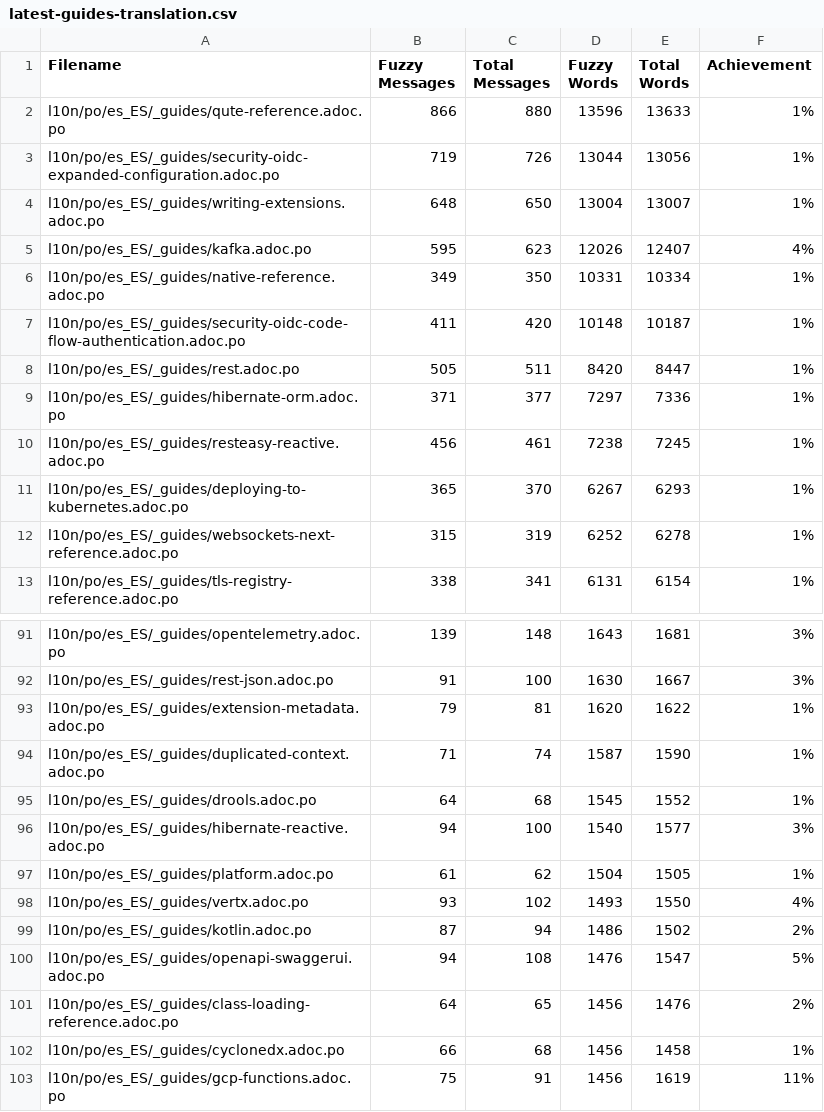
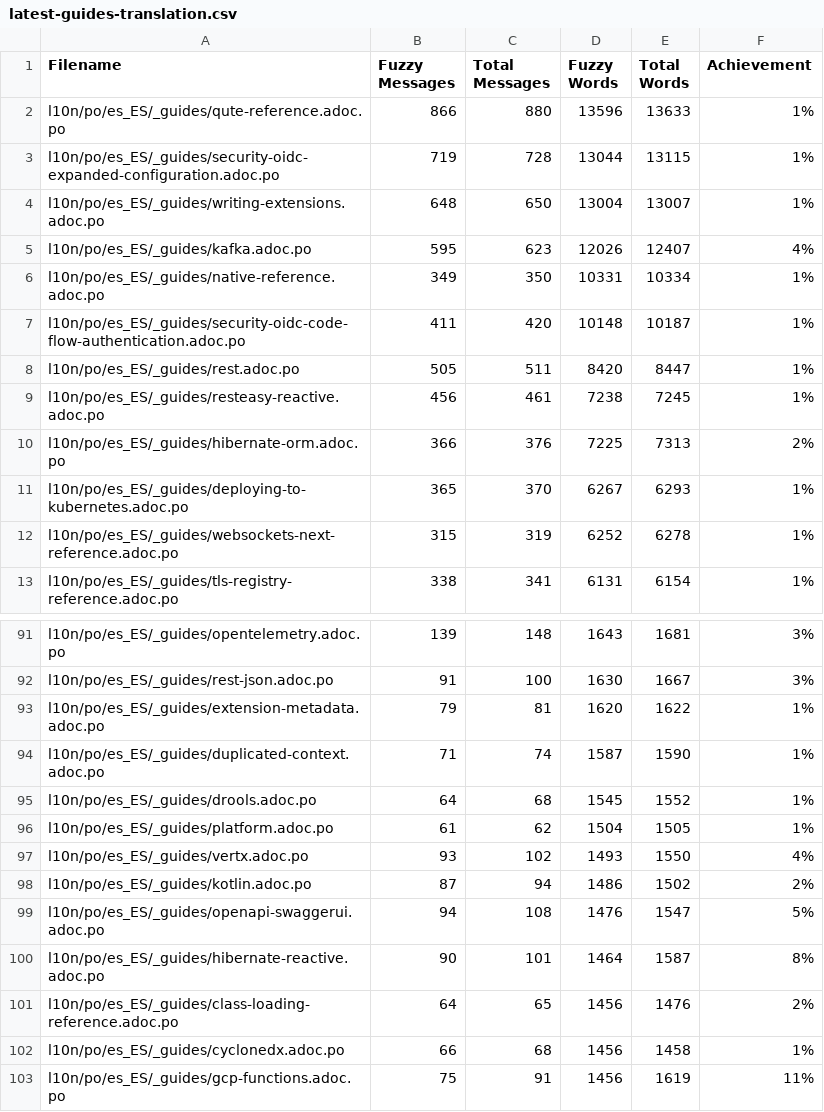
Before and after one commit to quarkusio/es.quarkus.io, a CSV file: l10n/stats/latest-guides-translation.csv, drawn as a sheet; only a part is shown, gaps mark what is left out.

```diff
--- a/l10n/stats/latest-guides-translation.csv
+++ b/l10n/stats/latest-guides-translation.csv
@@ -2,3 +2,3 @@ Filename, Fuzzy Messages, Total Messages, Fuzzy Words, Total Words, Achievement
 l10n/po/es_ES/_guides/qute-reference.adoc.po, 866, 880, 13596, 13633, 1%
-l10n/po/es_ES/_guides/security-oidc-expanded-configuration.adoc.po, 719, 726, 13044, 13056, 1%
+l10n/po/es_ES/_guides/security-oidc-expanded-configuration.adoc.po, 719, 728, 13044, 13115, 1%
 l10n/po/es_ES/_guides/writing-extensions.adoc.po, 648, 650, 13004, 13007, 1%
@@ -8,4 +8,4 @@ l10n/po/es_ES/_guides/security-oidc-code-flow-authentication.adoc.po, 411, 420,
 l10n/po/es_ES/_guides/rest.adoc.po, 505, 511, 8420, 8447, 1%
-l10n/po/es_ES/_guides/hibernate-orm.adoc.po, 371, 377, 7297, 7336, 1%
 l10n/po/es_ES/_guides/resteasy-reactive.adoc.po, 456, 461, 7238, 7245, 1%
+l10n/po/es_ES/_guides/hibernate-orm.adoc.po, 366, 376, 7225, 7313, 2%
 l10n/po/es_ES/_guides/deploying-to-kubernetes.adoc.po, 365, 370, 6267, 6293, 1%
@@ -95,3 +95,2 @@ l10n/po/es_ES/_guides/duplicated-context.adoc.po, 71, 74, 1587, 1590, 1%
 l10n/po/es_ES/_guides/drools.adoc.po, 64, 68, 1545, 1552, 1%
-l10n/po/es_ES/_guides/hibernate-reactive.adoc.po, 94, 100, 1540, 1577, 3%
 l10n/po/es_ES/_guides/platform.adoc.po, 61, 62, 1504, 1505, 1%
@@ -100,2 +99,3 @@ l10n/po/es_ES/_guides/kotlin.adoc.po, 87, 94, 1486, 1502, 2%
 l10n/po/es_ES/_guides/openapi-swaggerui.adoc.po, 94, 108, 1476, 1547, 5%
+l10n/po/es_ES/_guides/hibernate-reactive.adoc.po, 90, 101, 1464, 1587, 8%
 l10n/po/es_ES/_guides/class-loading-reference.adoc.po, 64, 65, 1456, 1476, 2%
```
Also changed, not shown: l10n/stats/main-guides-translation.csv, l10n/stats/misc-translation.csv, 1 other file.
